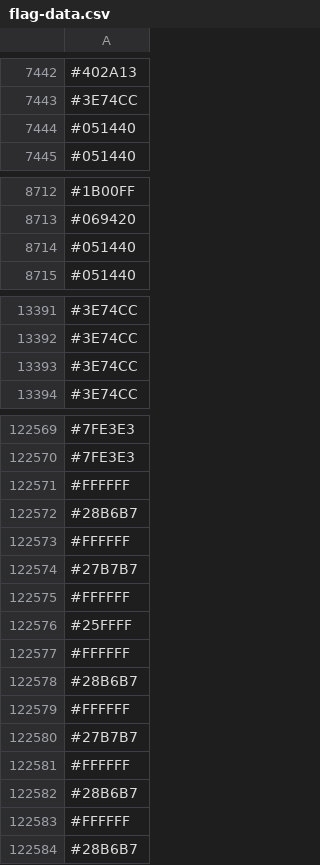
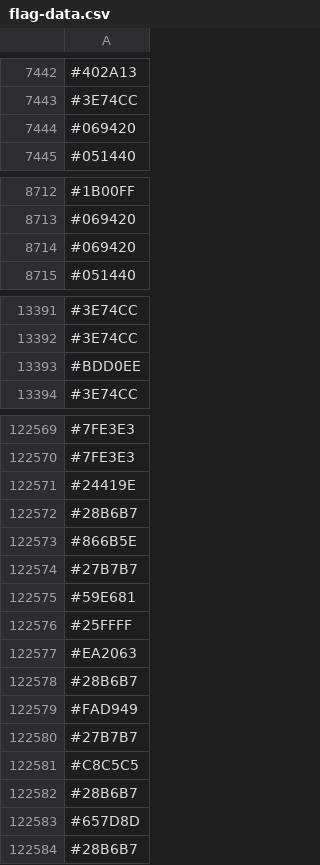
Before and after one commit to capsuleman/dirtybiology-flag-versioning, a CSV file: flag-data.csv, drawn as a sheet; only a part is shown, gaps mark what is left out; the diff covers the shown part only.

```diff
--- a/flag-data.csv
+++ b/flag-data.csv
@@ -7443,3 +7443,3 @@
 #3E74CC
-#051440
+#069420
 #051440
@@ -8713,3 +8713,3 @@
 #069420
-#051440
+#069420
 #051440
@@ -13392,3 +13392,3 @@
 #3E74CC
-#3E74CC
+#BDD0EE
 #3E74CC
@@ -122570,15 +122570,15 @@
 #7FE3E3
-#FFFFFF
+#24419E
 #28B6B7
-#FFFFFF
+#866B5E
 #27B7B7
-#FFFFFF
+#59E681
 #25FFFF
-#FFFFFF
+#EA2063
 #28B6B7
-#FFFFFF
+#FAD949
 #27B7B7
-#FFFFFF
+#C8C5C5
 #28B6B7
-#FFFFFF
+#657D8D
 #28B6B7
```
Also changed, not shown: 13 added rows, 13 removed rows, 2 moved rows and 23 edited cells elsewhere in this file.
